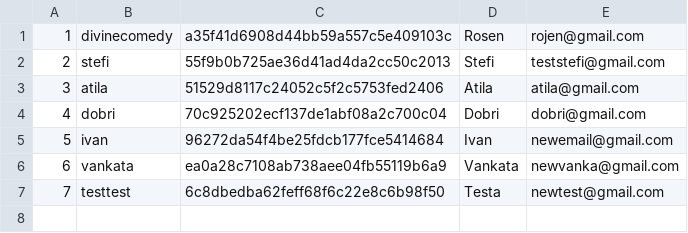
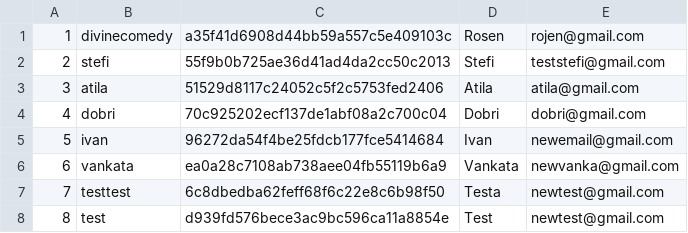
Before and after one commit to RosenKumanov/LibraryProject, a CSV file: library_project/files/users.csv, drawn as a sheet; the diff names each change by its address in the sheet, - before the commit and + after, or states it on an @@ line.

```diff
--- a/library_project/files/users.csv
+++ b/library_project/files/users.csv
+row 8: 8 | test | d939fd576bece3ac9bc596ca11a8854e | Test | newtest@gmail.com
```
Also changed, not shown: library_project/files/bookReview.csv, library_project/files/books.csv, 17 other files.
